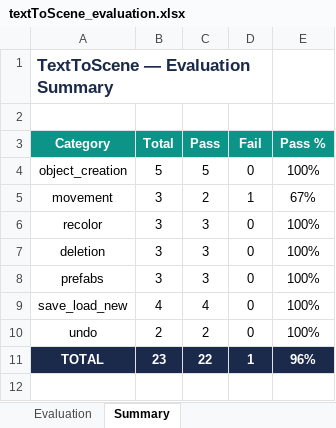
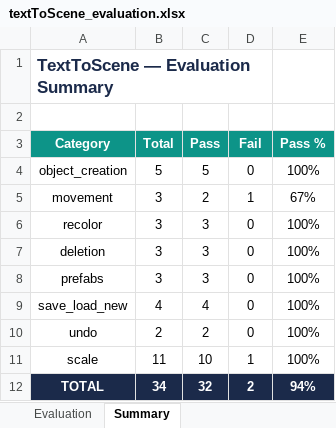
Before and after one commit to papagiannakis/Elements, an Excel workbook: Elements/extensions/textToScene/docs/textToScene_evaluation.xlsx, sheet Summary, drawn as a sheet; values as stored, in another font and other column widths than the file's, no borders; addresses are those after the commit; the diff names each change by its address in the sheet, - before the commit and + after, or states it on an @@ line.

Commit message:
scale evaluation

```diff
--- a/Elements/extensions/textToScene/docs/textToScene_evaluation.xlsx (sheet Summary)
+++ b/Elements/extensions/textToScene/docs/textToScene_evaluation.xlsx (sheet Summary)
+row 11: scale | 11 | 10 | 1 | 100%
-B12 (Total): 23
+B12 (Total): 34
-C12 (Pass): 22
+C12 (Pass): 32
-D12 (Fail): 1
+D12 (Fail): 2
-E12 (Pass %): 96%
+E12 (Pass %): 94%
```
Also changed, not shown: sheet Evaluation.
